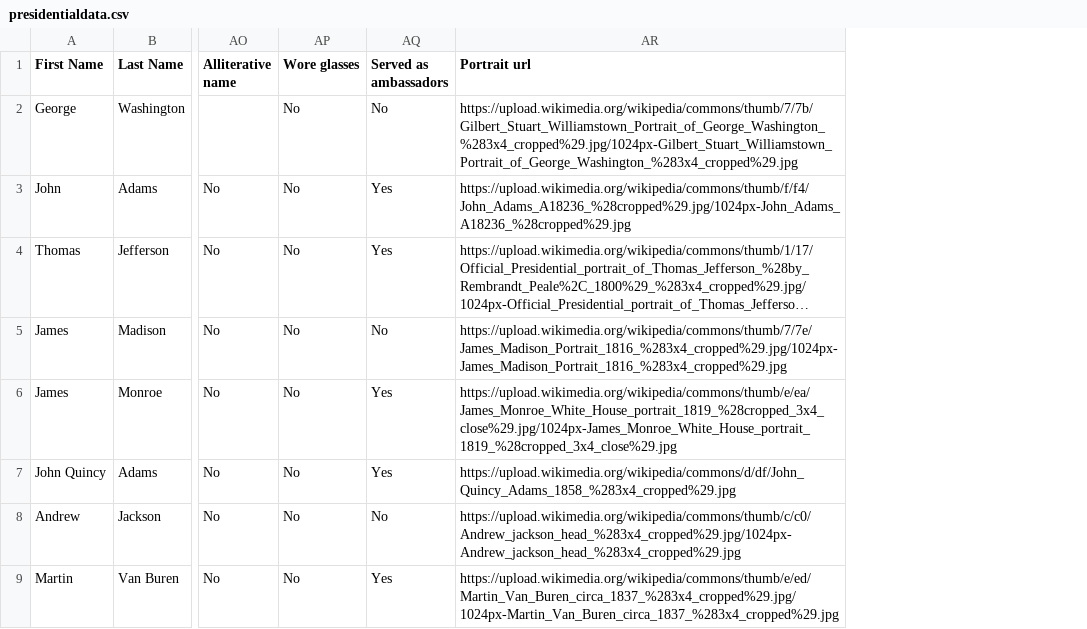
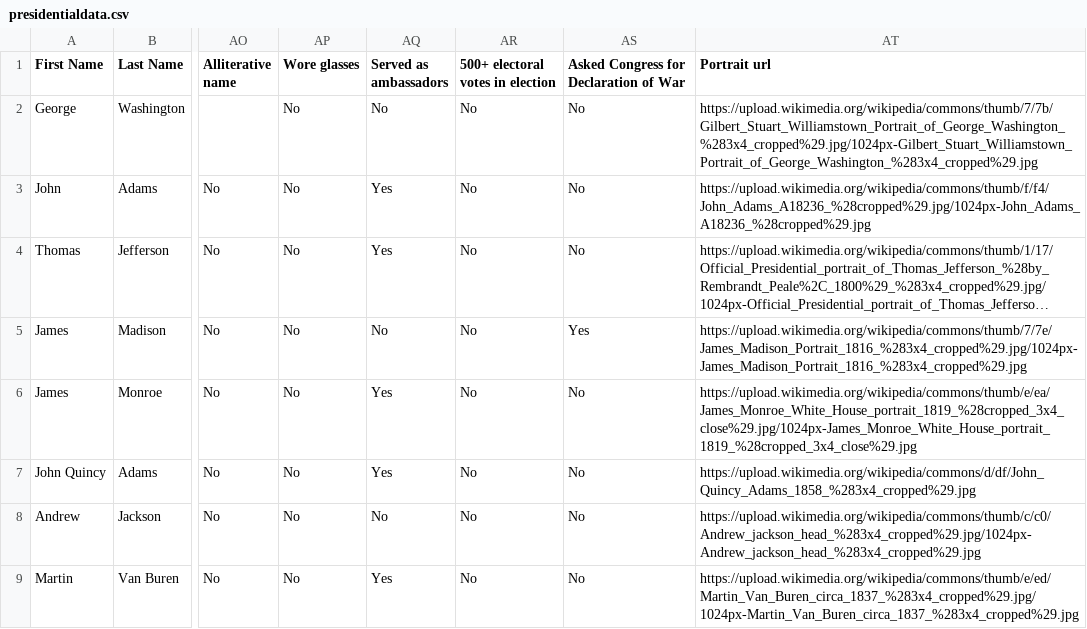
Before and after one commit to jacobtoboroff/grid-of-minds, a CSV file: frontend/presidents-data/presidentialdata.csv, drawn as a sheet; only a part is shown, gaps mark what is left out; long unchanged cells end in …; the diff names each change by its address in the sheet, - before the commit and + after, or states it on an @@ line.

```diff
--- a/frontend/presidents-data/presidentialdata.csv
+++ b/frontend/presidents-data/presidentialdata.csv
+column AR (500+ electoral votes in election), rows 2-9: all No
+column AS, rows 1-9: Asked Congress for Declaration of War | No | No | No | Yes | No | No | No | No
```
Also changed, not shown: 2 other files.
